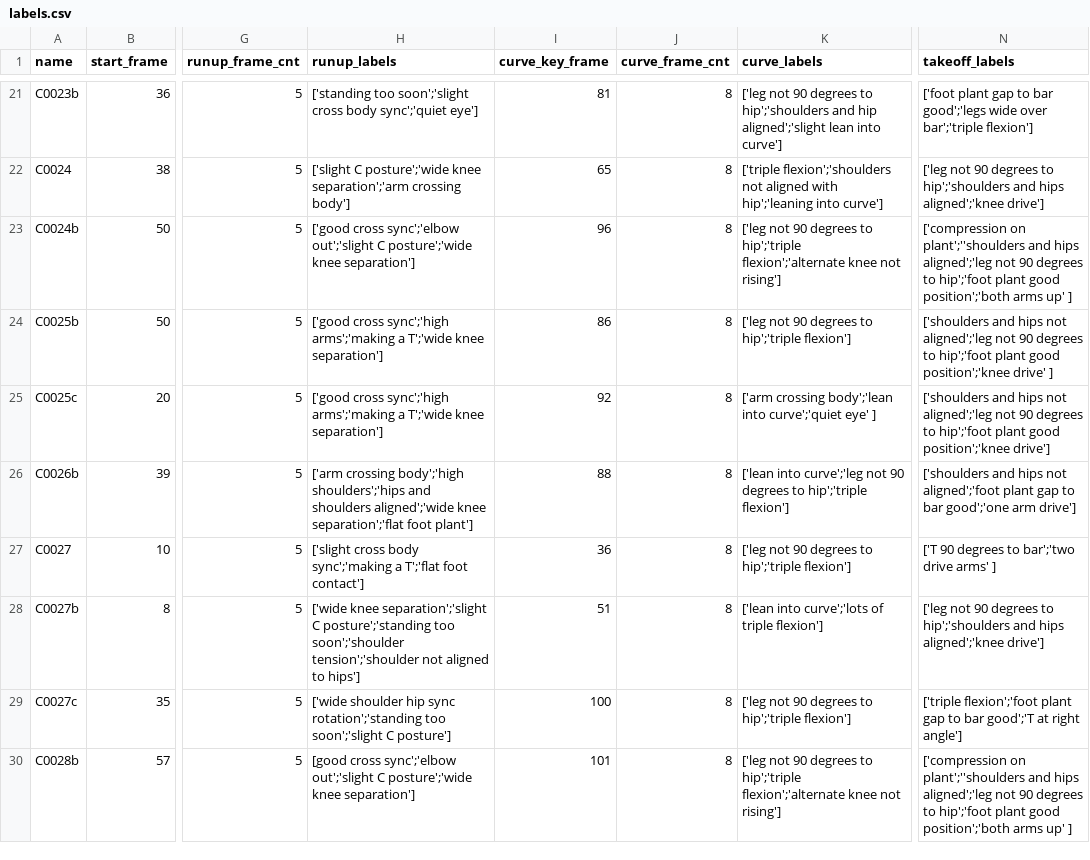
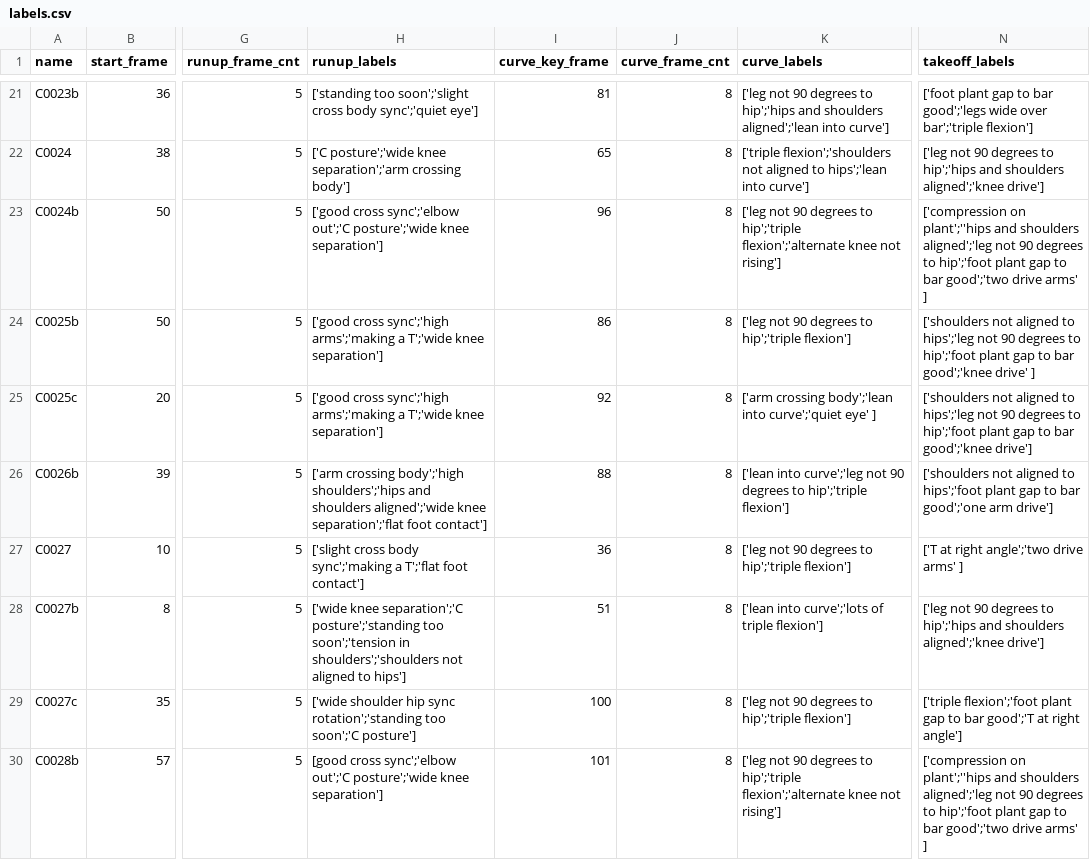
Before and after one commit to octopus44/jumper_coach, a CSV file: data/labels.csv, drawn as a sheet; only a part is shown, gaps mark what is left out; the diff covers the shown part only; the diff names each change by its address in the sheet, - before the commit and + after, or states it on an @@ line.

```diff
--- a/data/labels.csv
+++ b/data/labels.csv
-K21 (curve_labels): …degrees to hip';'shoulders and hip aligned';'slight lean into curve']
+K21 (curve_labels): …degrees to hip';'hips and shoulders aligned';'lean into curve']
-H22 (runup_labels): ['slight C posture';'wide knee…
+H22 (runup_labels): ['C posture';'wide knee…
-K22 (curve_labels): …not aligned with hip';'leaning into curve']
+K22 (curve_labels): …not aligned to hips';'lean into curve']
-N22 (takeoff_labels): …degrees to hip';'shoulders and hips aligned';'knee drive']
+N22 (takeoff_labels): …degrees to hip';'hips and shoulders aligned';'knee drive']
-H23 (runup_labels): …cross sync';'elbow out';'slight C posture';'wide knee…
+H23 (runup_labels): …cross sync';'elbow out';'C posture';'wide knee…
-N23 (takeoff_labels): ['compression on plant';''shoulders and hips aligned';'leg not 90 degrees to hip';'foot plant good position';'both arms up' ]
+N23 (takeoff_labels): ['compression on plant';''hips and shoulders aligned';'leg not 90 degrees to hip';'foot plant gap to bar good';'two drive arms' ]
-N24 (takeoff_labels): ['shoulders and hips not aligned';'leg not 90 degrees to hip';'foot plant good position';'knee drive' ]
+N24 (takeoff_labels): ['shoulders not aligned to hips';'leg not 90 degrees to hip';'foot plant gap to bar good';'knee drive' ]
-N25 (takeoff_labels): ['shoulders and hips not aligned';'leg not 90 degrees to hip';'foot plant good position';'knee drive']
+N25 (takeoff_labels): ['shoulders not aligned to hips';'leg not 90 degrees to hip';'foot plant gap to bar good';'knee drive']
-H26 (runup_labels): …separation';'flat foot plant']
+H26 (runup_labels): …separation';'flat foot contact']
-N26 (takeoff_labels): ['shoulders and hips not aligned';'foot plant gap…
+N26 (takeoff_labels): ['shoulders not aligned to hips';'foot plant gap…
-N27 (takeoff_labels): ['T 90 degrees to bar';'two drive arms' ]
+N27 (takeoff_labels): ['T at right angle';'two drive arms' ]
-H28 (runup_labels): ['wide knee separation';'slight C posture';'standing too soon';'shoulder tension';'shoulder not aligned…
+H28 (runup_labels): ['wide knee separation';'C posture';'standing too soon';'tension in shoulders';'shoulders not aligned…
-N28 (takeoff_labels): …degrees to hip';'shoulders and hips aligned';'knee drive']
+N28 (takeoff_labels): …degrees to hip';'hips and shoulders aligned';'knee drive']
-H29 (runup_labels): …rotation';'standing too soon';'slight C posture']
+H29 (runup_labels): …rotation';'standing too soon';'C posture']
-H30 (runup_labels): …cross sync';'elbow out';'slight C posture';'wide knee…
+H30 (runup_labels): …cross sync';'elbow out';'C posture';'wide knee…
-N30 (takeoff_labels): ['compression on plant';''shoulders and hips aligned';'leg not 90 degrees to hip';'foot plant good position';'both arms up' ]
+N30 (takeoff_labels): ['compression on plant';''hips and shoulders aligned';'leg not 90 degrees to hip';'foot plant gap to bar good';'two drive arms' ]
```
Also changed, not shown: 53 edited cells elsewhere in this file, 3 other files.
